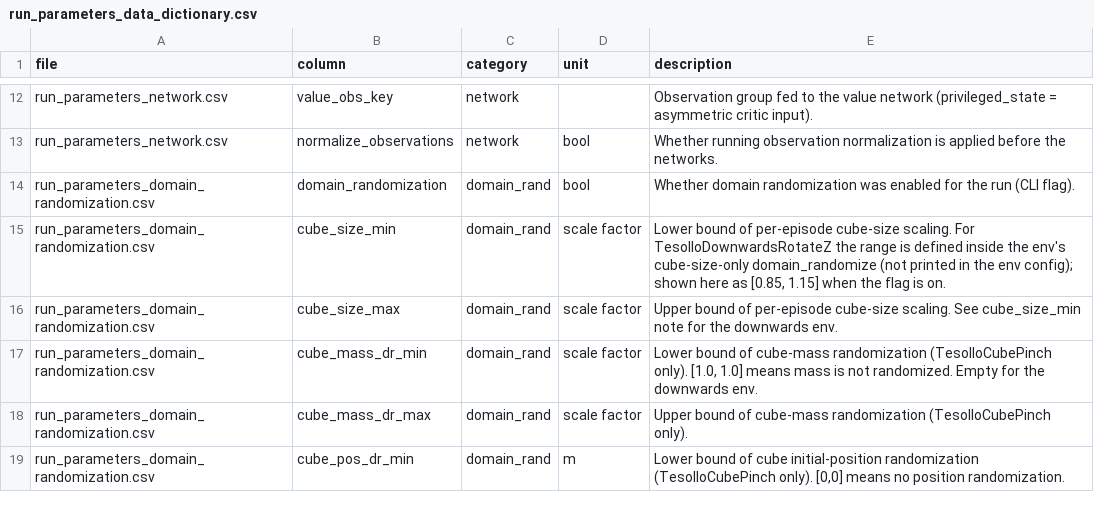
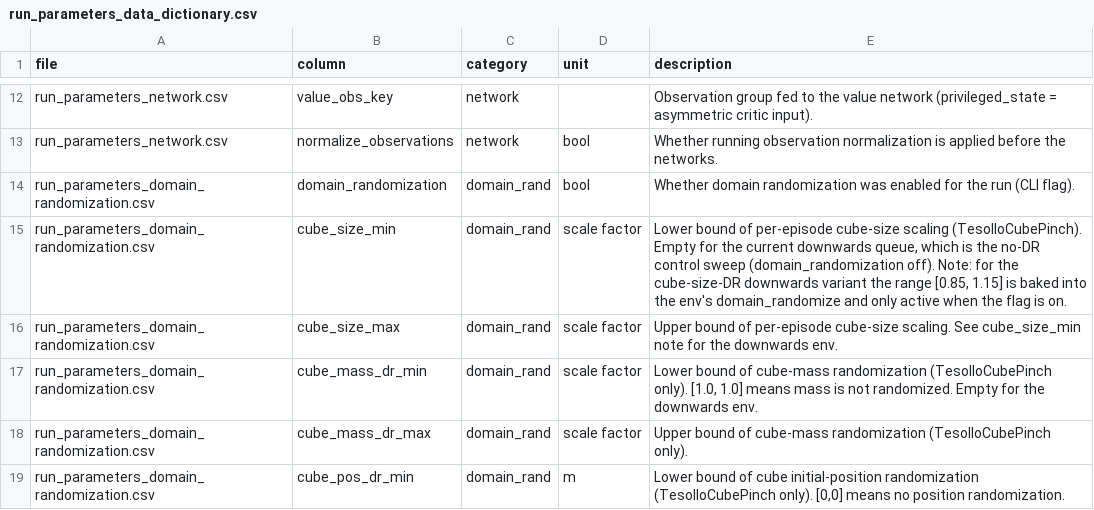
Before and after one commit to NIkolaStaykov/policy_analyzer, a CSV file: report/appendix/run_parameters_data_dictionary.csv, drawn as a sheet; only a part is shown, gaps mark what is left out.

```diff
--- a/report/appendix/run_parameters_data_dictionary.csv
+++ b/report/appendix/run_parameters_data_dictionary.csv
@@ -14,3 +14,3 @@ run_parameters_network.csv,normalize_observations,network,bool,Whether running o
 run_parameters_domain_randomization.csv,domain_randomization,domain_rand,bool,Whether domain randomization was enabled for the run (CLI flag).
-run_parameters_domain_randomization.csv,cube_size_min,domain_rand,scale factor,"Lower bound of per-episode cube-size scaling. For TesolloDownwardsRotateZ the range is defined inside the env's cube-size-only domain_randomize (not printed in the env config); shown here as [0.85, 1.15] when the flag is on."
+run_parameters_domain_randomization.csv,cube_size_min,domain_rand,scale factor,"Lower bound of per-episode cube-size scaling (TesolloCubePinch). Empty for the current downwards queue, which is the no-DR control sweep (domain_randomization off). Note: for the cube-size-DR downwards variant the range [0.85, 1.15] is baked into the env's domain_randomize and only active when the flag is on."
 run_parameters_domain_randomization.csv,cube_size_max,domain_rand,scale factor,Upper bound of per-episode cube-size scaling. See cube_size_min note for the downwards env.
```
Also changed, not shown: report/appendix/run_parameters_domain_randomization.csv, report/appendix/run_parameters_network.csv, 7 other files.
